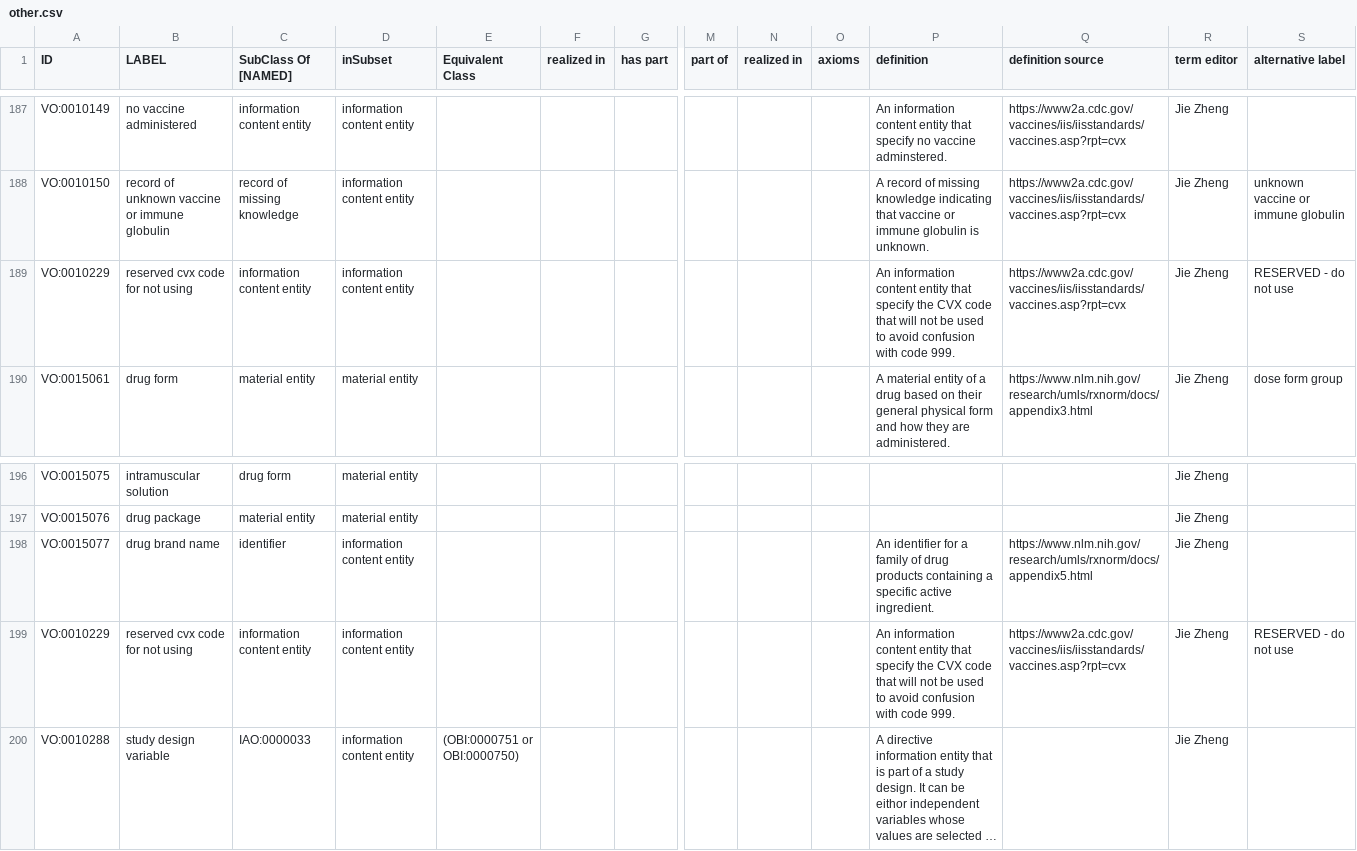
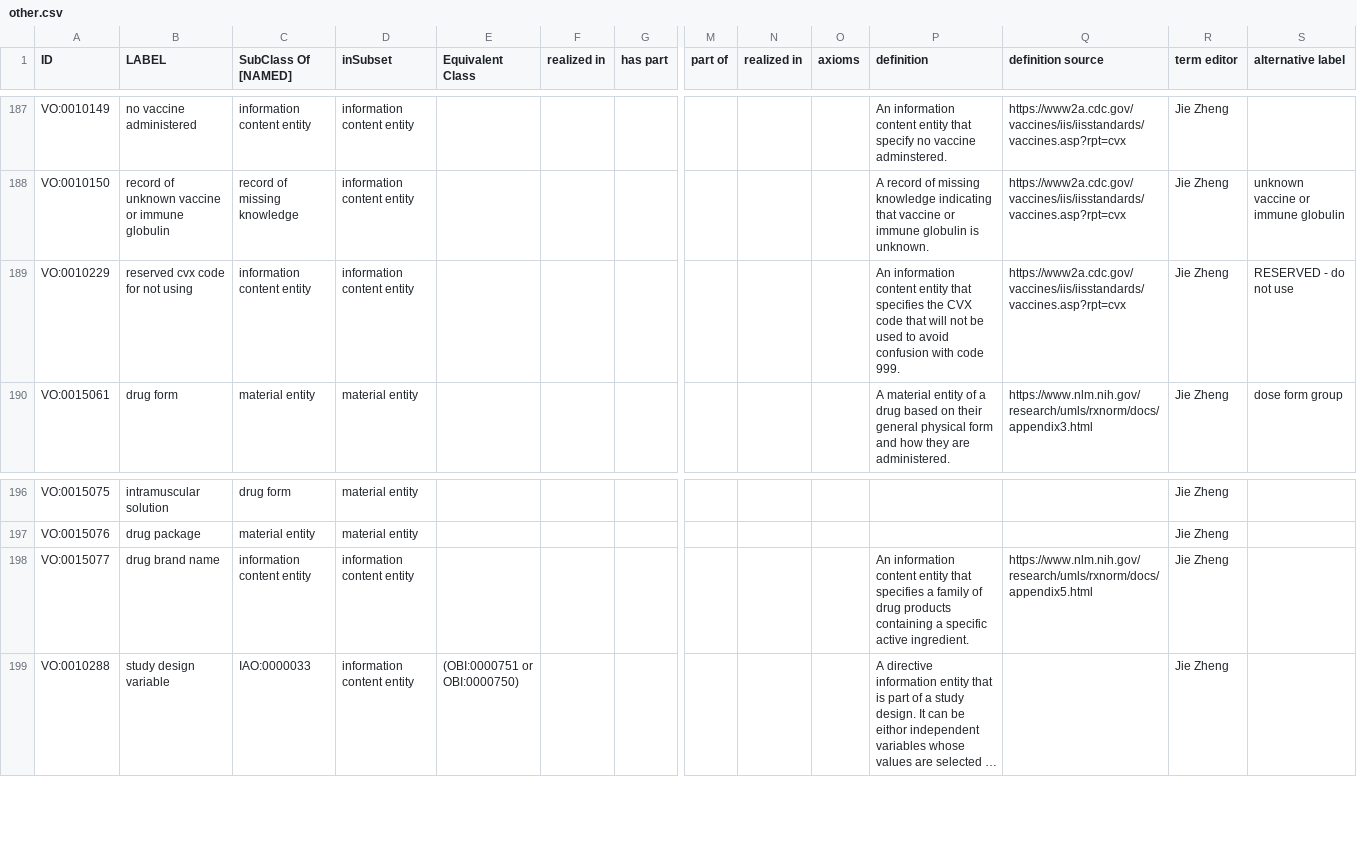
Before and after one commit to vaccineontology/VO, a CSV file: src/templates/other.csv, drawn as a sheet; only a part is shown, gaps mark what is left out; long unchanged cells end in …; rows hold the shown columns only; the diff names each change by its address in the sheet, - before the commit and + after, or states it on an @@ line.

Commit message:
update definitions of a couple of terms

```diff
--- a/src/templates/other.csv
+++ b/src/templates/other.csv
-P189 (definition): …entity that specify the CVX…
+P189 (definition): …entity that specifies the CVX…
-C198 (SubClass Of [NAMED]): identifier
+C198 (SubClass Of [NAMED]): information content entity
-P198 (definition): An identifier for a family…
+P198 (definition): An information content entity that specifies a family…
-row 199: VO:0010229 | reserved cvx code for not using | information content entity | information content entity |  |  |  |  |  |  | An information content entity that specify the CVX code that will not be used to avoid confusion with code 999. | https://www2a.cdc.gov/vaccines/iis/iisstandards/vaccines.asp?rpt=cvx | Jie Zheng | RESERVED - do not use
```
Also changed, not shown: 1 other file.
